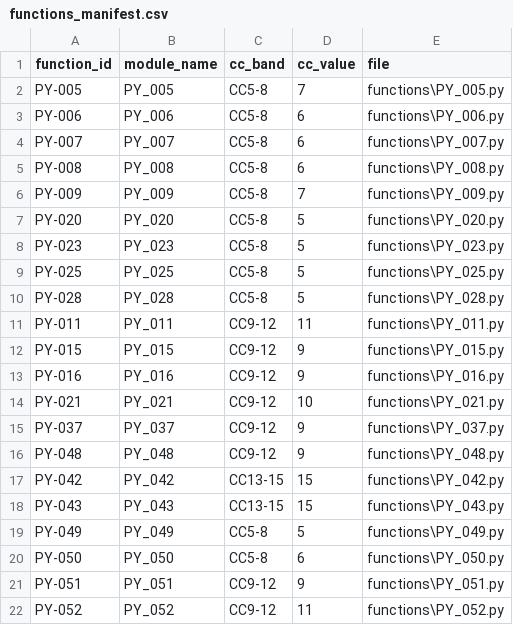
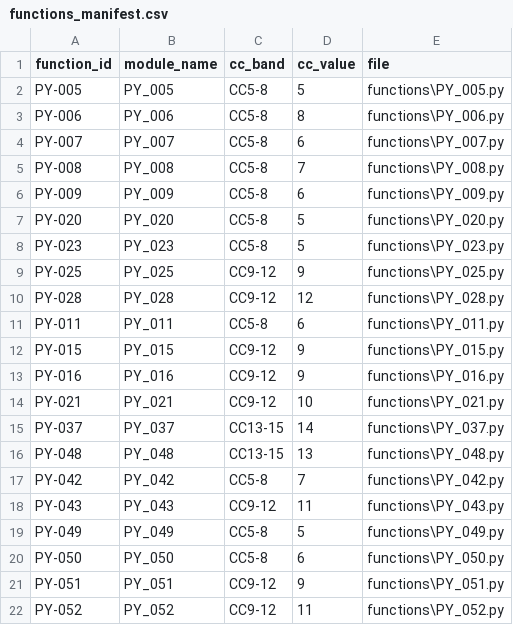
Before and after one commit to hungnguyen-gith/RT-SWT-004-nhom5, a CSV file: data/functions_manifest.csv, drawn as a sheet; only a part is shown.

Commit message:
Fix CC calculation errors found in QA review (11 functions replaced, exact CC recomputed for all 50)

```diff
--- a/data/functions_manifest.csv
+++ b/data/functions_manifest.csv
@@ -1,12 +1,12 @@
 function_id,module_name,cc_band,cc_value,file
-PY-005,PY_005,CC5-8,7,functions\PY_005.py
-PY-006,PY_006,CC5-8,6,functions\PY_006.py
+PY-005,PY_005,CC5-8,5,functions\PY_005.py
+PY-006,PY_006,CC5-8,8,functions\PY_006.py
 PY-007,PY_007,CC5-8,6,functions\PY_007.py
-PY-008,PY_008,CC5-8,6,functions\PY_008.py
-PY-009,PY_009,CC5-8,7,functions\PY_009.py
+PY-008,PY_008,CC5-8,7,functions\PY_008.py
+PY-009,PY_009,CC5-8,6,functions\PY_009.py
 PY-020,PY_020,CC5-8,5,functions\PY_020.py
 PY-023,PY_023,CC5-8,5,functions\PY_023.py
-PY-025,PY_025,CC5-8,5,functions\PY_025.py
-PY-028,PY_028,CC5-8,5,functions\PY_028.py
-PY-011,PY_011,CC9-12,11,functions\PY_011.py
+PY-025,PY_025,CC9-12,9,functions\PY_025.py
+PY-028,PY_028,CC9-12,12,functions\PY_028.py
+PY-011,PY_011,CC5-8,6,functions\PY_011.py
 PY-015,PY_015,CC9-12,9,functions\PY_015.py
@@ -14,6 +14,6 @@ PY-016,PY_016,CC9-12,9,functions\PY_016.py
 PY-021,PY_021,CC9-12,10,functions\PY_021.py
-PY-037,PY_037,CC9-12,9,functions\PY_037.py
-PY-048,PY_048,CC9-12,9,functions\PY_048.py
-PY-042,PY_042,CC13-15,15,functions\PY_042.py
-PY-043,PY_043,CC13-15,15,functions\PY_043.py
+PY-037,PY_037,CC13-15,14,functions\PY_037.py
+PY-048,PY_048,CC13-15,13,functions\PY_048.py
+PY-042,PY_042,CC5-8,7,functions\PY_042.py
+PY-043,PY_043,CC9-12,11,functions\PY_043.py
 PY-049,PY_049,CC5-8,5,functions\PY_049.py
```
Also changed, not shown: 18 other files.
